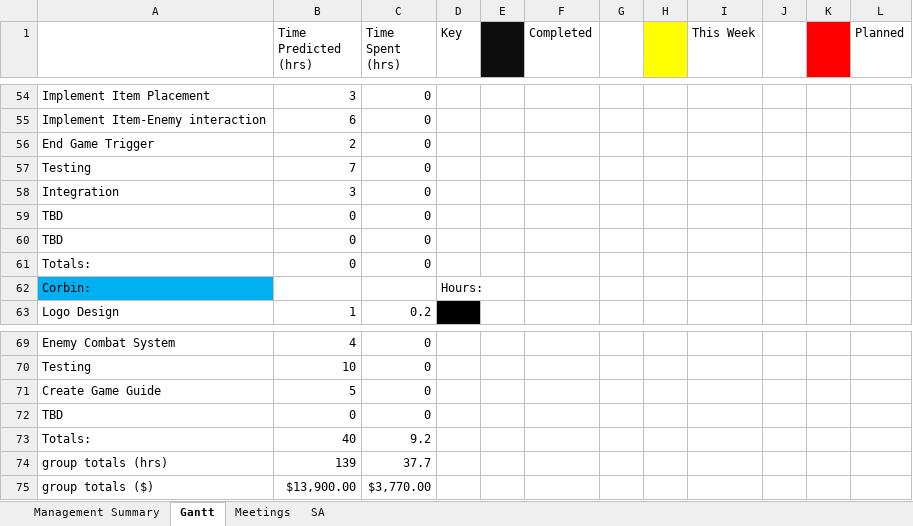
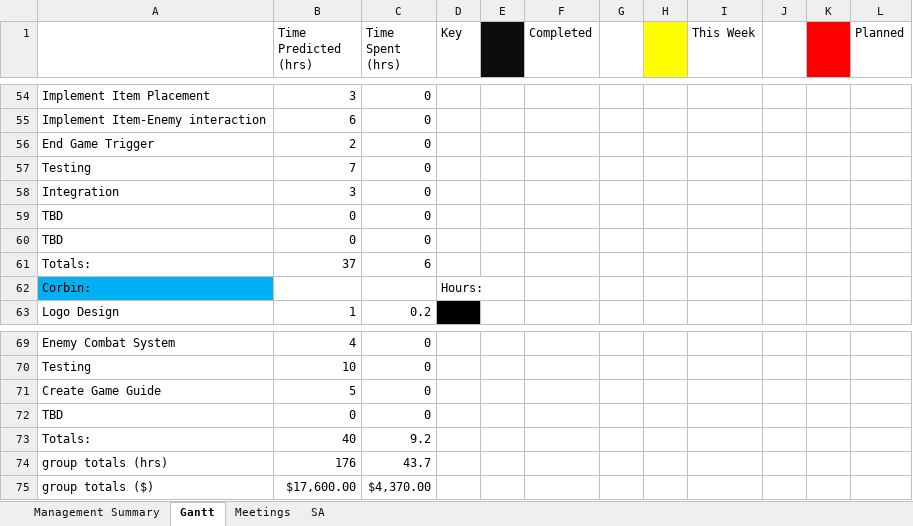
Before and after one commit to Jacob-Friedberg/Maze_Runner, an Excel workbook: Documents/Master Gantt.xlsx, sheet Gantt, drawn as a sheet; only a part is shown, gaps mark what is left out; values as stored, in another font and other column widths than the file's, no borders; the diff names each change by its address in the sheet, - before the commit and + after, or states it on an @@ line.

```diff
--- a/Documents/Master Gantt.xlsx (sheet Gantt)
+++ b/Documents/Master Gantt.xlsx (sheet Gantt)
-B61 (Time Predicted (hrs)): 0
+B61 (Time Predicted (hrs)): 37
-C61 (Time Spent (hrs)): 0
+C61 (Time Spent (hrs)): 6
-B74 (Time Predicted (hrs)): 139
+B74 (Time Predicted (hrs)): 176
-C74 (Time Spent (hrs)): 37.7
+C74 (Time Spent (hrs)): 43.7
-B75 (Time Predicted (hrs)): $13,900.00
+B75 (Time Predicted (hrs)): $17,600.00
-C75 (Time Spent (hrs)): $3,770.00
+C75 (Time Spent (hrs)): $4,370.00
```
Also changed, not shown: sheet Management Summary, 11 other files.
